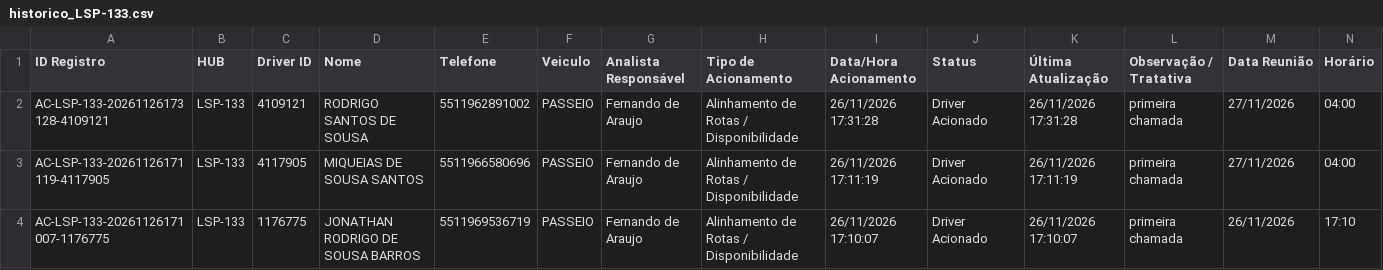
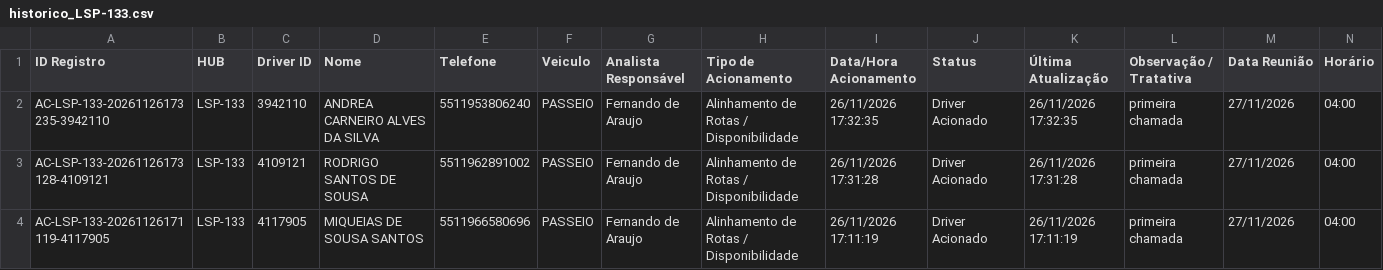
Before and after one commit to pedrohneto-netizen/ProjetoCapta-o, a CSV file: dados_hubs/LSP-133/historico_LSP-133.csv, drawn as a sheet; only a part is shown; the shorter side is filled out with more unchanged rows; rows hold the shown columns only; the diff names each change by its address in the sheet, - before the commit and + after, or states it on an @@ line.

Commit message:
Atualiza historico HUB LSP-133 (26/11/2026 17:32)

```diff
--- a/dados_hubs/LSP-133/historico_LSP-133.csv
+++ b/dados_hubs/LSP-133/historico_LSP-133.csv
+row 2: AC-LSP-133-20261126173235-3942110 | LSP-133 | 3942110 | ANDREA CARNEIRO ALVES DA SILVA | 5511953806240 | PASSEIO | Fernando de Araujo | Alinhamento de Rotas / Disponibilidade | 26/11/2026 17:32:35 | Driver Acionado | 26/11/2026 17:32:35 | primeira chamada | 27/11/2026 | 04:00
```
